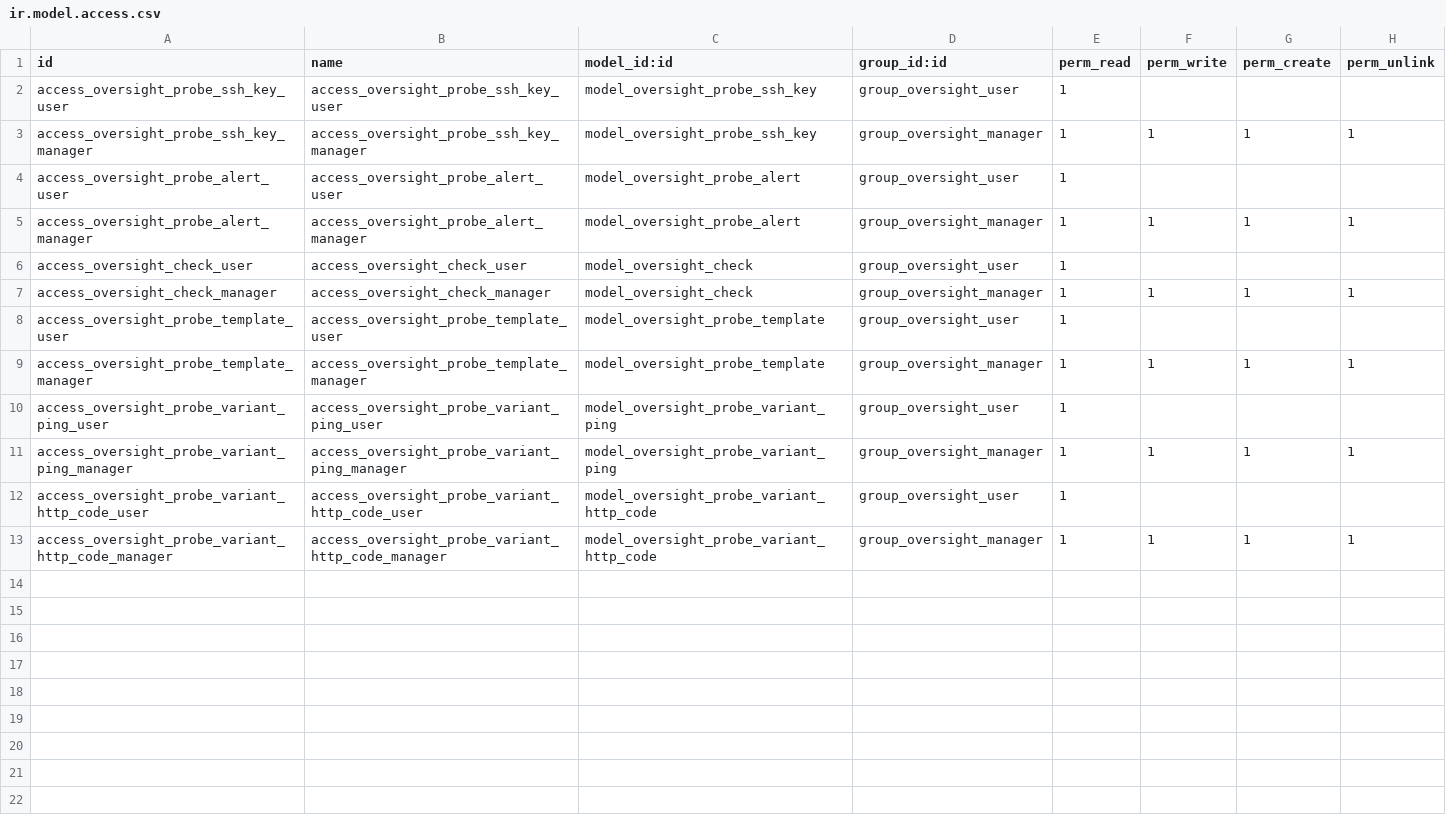
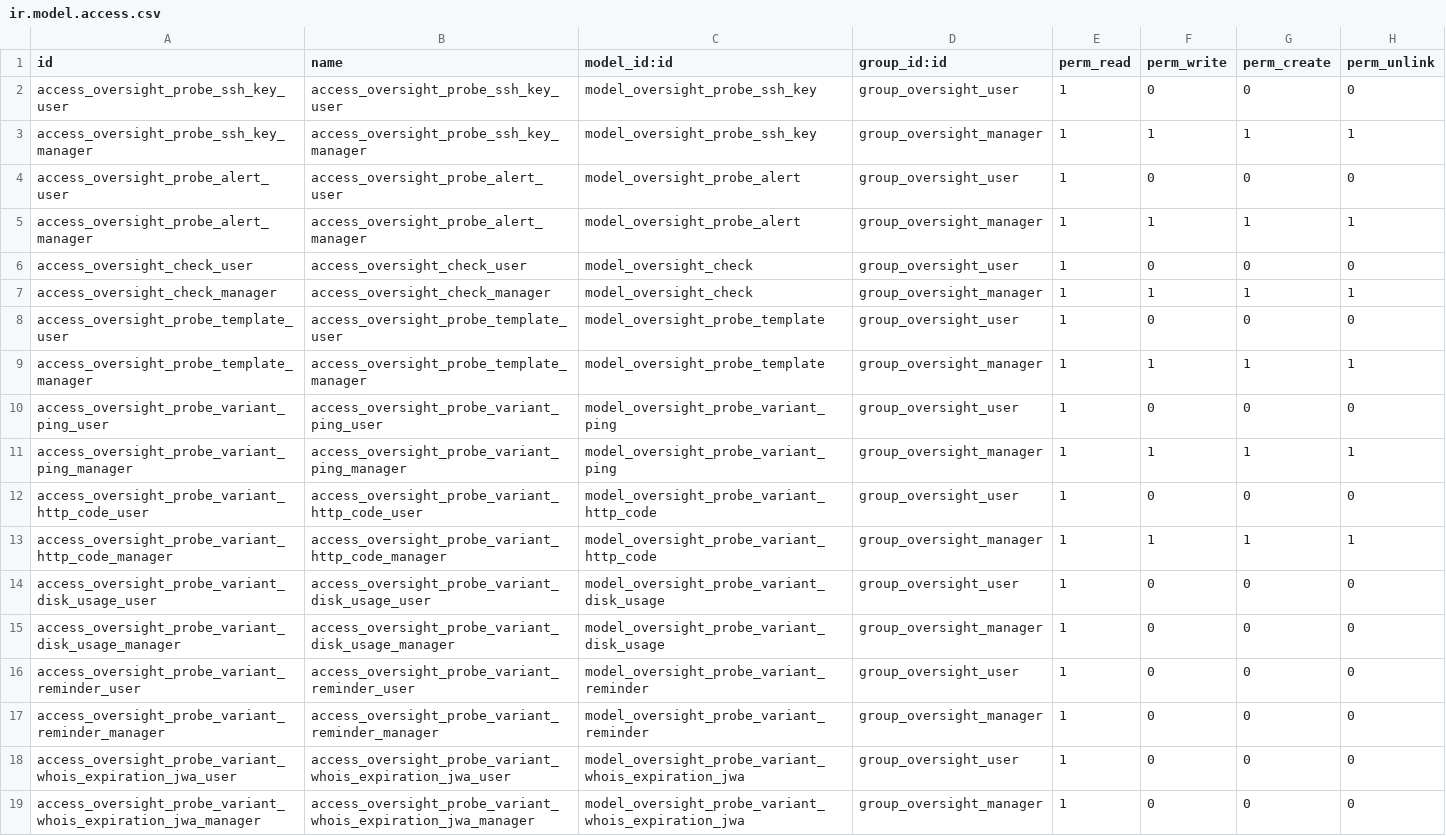
Before and after one commit to grap/odoo-addons-serial-watcher, a CSV file: oversight/security/ir.model.access.csv, drawn as a sheet.

```diff
--- a/oversight/security/ir.model.access.csv
+++ b/oversight/security/ir.model.access.csv
@@ -1,13 +1,19 @@
 id,name,model_id:id,group_id:id,perm_read,perm_write,perm_create,perm_unlink
-access_oversight_probe_ssh_key_user,access_oversight_probe_ssh_key_user,model_oversight_probe_ssh_key,group_oversight_user,1,,,
+access_oversight_probe_ssh_key_user,access_oversight_probe_ssh_key_user,model_oversight_probe_ssh_key,group_oversight_user,1,0,0,0
 access_oversight_probe_ssh_key_manager,access_oversight_probe_ssh_key_manager,model_oversight_probe_ssh_key,group_oversight_manager,1,1,1,1
-access_oversight_probe_alert_user,access_oversight_probe_alert_user,model_oversight_probe_alert,group_oversight_user,1,,,
+access_oversight_probe_alert_user,access_oversight_probe_alert_user,model_oversight_probe_alert,group_oversight_user,1,0,0,0
 access_oversight_probe_alert_manager,access_oversight_probe_alert_manager,model_oversight_probe_alert,group_oversight_manager,1,1,1,1
-access_oversight_check_user,access_oversight_check_user,model_oversight_check,group_oversight_user,1,,,
+access_oversight_check_user,access_oversight_check_user,model_oversight_check,group_oversight_user,1,0,0,0
 access_oversight_check_manager,access_oversight_check_manager,model_oversight_check,group_oversight_manager,1,1,1,1
-access_oversight_probe_template_user,access_oversight_probe_template_user,model_oversight_probe_template,group_oversight_user,1,,,
+access_oversight_probe_template_user,access_oversight_probe_template_user,model_oversight_probe_template,group_oversight_user,1,0,0,0
 access_oversight_probe_template_manager,access_oversight_probe_template_manager,model_oversight_probe_template,group_oversight_manager,1,1,1,1
-access_oversight_probe_variant_ping_user,access_oversight_probe_variant_ping_user,model_oversight_probe_variant_ping,group_oversight_user,1,,,
+access_oversight_probe_variant_ping_user,access_oversight_probe_variant_ping_user,model_oversight_probe_variant_ping,group_oversight_user,1,0,0,0
 access_oversight_probe_variant_ping_manager,access_oversight_probe_variant_ping_manager,model_oversight_probe_variant_ping,group_oversight_manager,1,1,1,1
-access_oversight_probe_variant_http_code_user,access_oversight_probe_variant_http_code_user,model_oversight_probe_variant_http_code,group_oversight_user,1,,,
+access_oversight_probe_variant_http_code_user,access_oversight_probe_variant_http_code_user,model_oversight_probe_variant_http_code,group_oversight_user,1,0,0,0
 access_oversight_probe_variant_http_code_manager,access_oversight_probe_variant_http_code_manager,model_oversight_probe_variant_http_code,group_oversight_manager,1,1,1,1
+access_oversight_probe_variant_disk_usage_user,access_oversight_probe_variant_disk_usage_user,model_oversight_probe_variant_disk_usage,group_oversight_user,1,0,0,0
+access_oversight_probe_variant_disk_usage_manager,access_oversight_probe_variant_disk_usage_manager,model_oversight_probe_variant_disk_usage,group_oversight_manager,1,0,0,0
+access_oversight_probe_variant_reminder_user,access_oversight_probe_variant_reminder_user,model_oversight_probe_variant_reminder,group_oversight_user,1,0,0,0
+access_oversight_probe_variant_reminder_manager,access_oversight_probe_variant_reminder_manager,model_oversight_probe_variant_reminder,group_oversight_manager,1,0,0,0
+access_oversight_probe_variant_whois_expiration_jwa_user,access_oversight_probe_variant_whois_expiration_jwa_user,model_oversight_probe_variant_whois_expiration_jwa,group_oversight_user,1,0,0,0
+access_oversight_probe_variant_whois_expiration_jwa_manager,access_oversight_probe_variant_whois_expiration_jwa_manager,model_oversight_probe_variant_whois_expiration_jwa,group_oversight_manager,1,0,0,0
```
Also changed, not shown: 22 other files.
